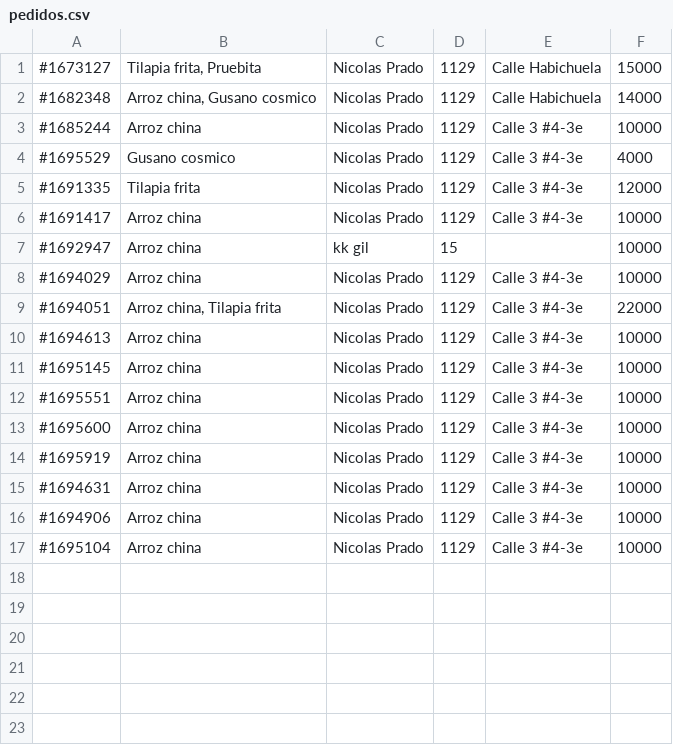
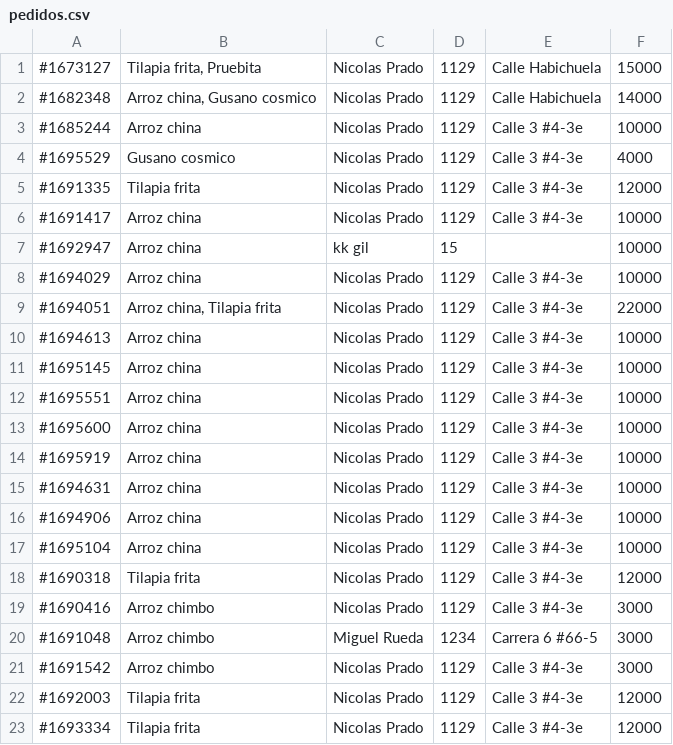
Before and after one commit to NicolasPL64/Restaurante, a CSV file: pedidos.csv, drawn as a sheet.

```diff
--- a/pedidos.csv
+++ b/pedidos.csv
@@ -17 +17,7 @@
 #1695104;Arroz china;Nicolas Prado;1129;Calle 3 #4-3e;10000
+#1690318;Tilapia frita;Nicolas Prado;1129;Calle 3 #4-3e;12000
+#1690416;Arroz chimbo;Nicolas Prado;1129;Calle 3 #4-3e;3000
+#1691048;Arroz chimbo;Miguel Rueda;1234;Carrera 6 #66-5;3000
+#1691542;Arroz chimbo;Nicolas Prado;1129;Calle 3 #4-3e;3000
+#1692003;Tilapia frita;Nicolas Prado;1129;Calle 3 #4-3e;12000
+#1693334;Tilapia frita;Nicolas Prado;1129;Calle 3 #4-3e;12000
```
Also changed, not shown: comidas.csv, 3 other files.
